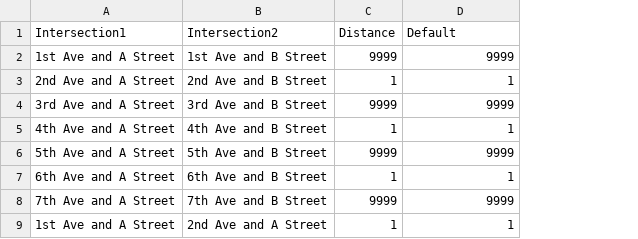
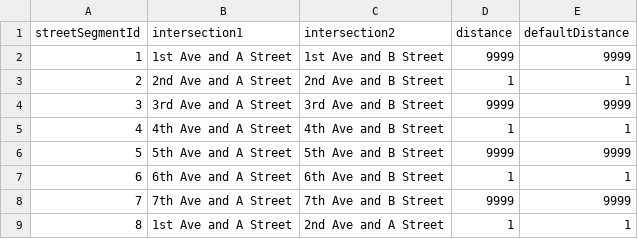
Before and after one commit to enjelika/SU17SEProj1, a CSV file: SU17Team2ACMECourierServiceApplication/StreetSegments.csv, drawn as a sheet; only a part is shown; addresses are those after the commit; the diff names each change by its address in the sheet, - before the commit and + after, or states it on an @@ line.

```diff
--- a/SU17Team2ACMECourierServiceApplication/StreetSegments.csv
+++ b/SU17Team2ACMECourierServiceApplication/StreetSegments.csv
+column A (streetSegmentId), rows 2-9: 1 | 2 | 3 | 4 | 5 | 6 | 7 | 8
-B1: Intersection1
+B1: intersection1
-C1: Intersection2
+C1: intersection2
-D1: Distance
+D1: distance
-E1: Default
+E1: defaultDistance
```
Also changed, not shown: 6 other files.
